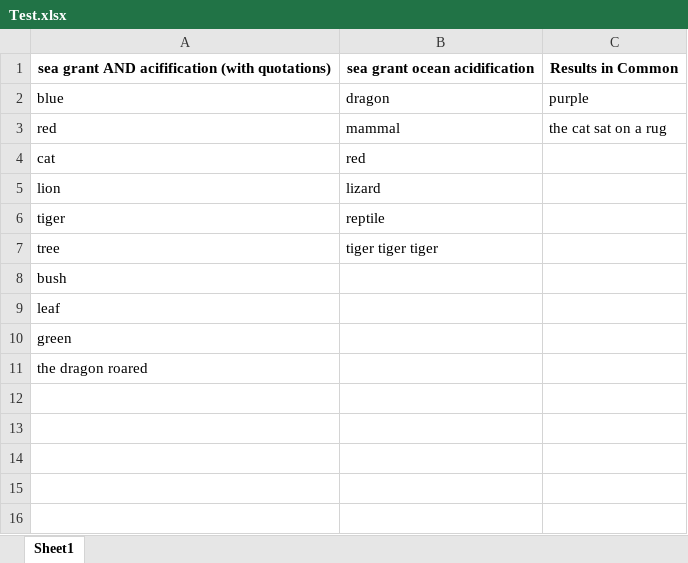
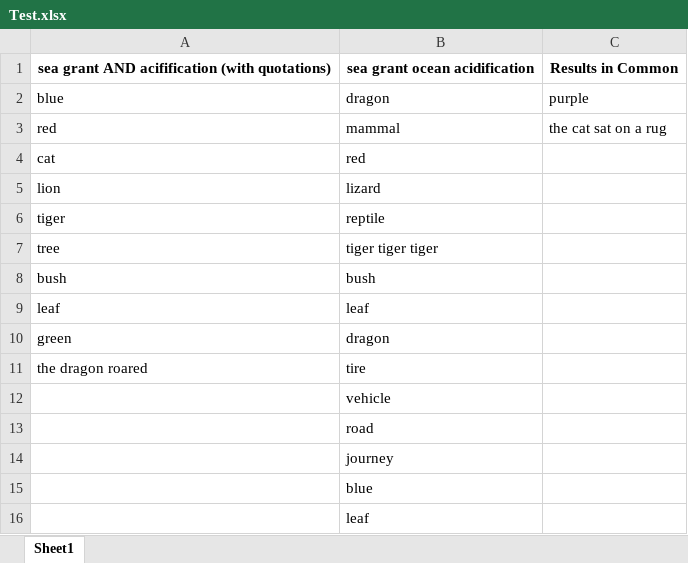
Before and after one commit to icyeung/Search_Results_Organizer, an Excel workbook: Search_Results_Organizer/Test.xlsx, sheet Sheet1, drawn as a sheet; values as stored, in another font and other column widths than the file's, no borders; the diff names each change by its address in the sheet, - before the commit and + after, or states it on an @@ line.

```diff
--- a/Search_Results_Organizer/Test.xlsx (sheet Sheet1)
+++ b/Search_Results_Organizer/Test.xlsx (sheet Sheet1)
-B8: (empty)
+B8: bush
-B9: (empty)
+B9: leaf
-B10: (empty)
+B10: dragon
-B11: (empty)
+B11: tire
+row 12:  | vehicle
+row 13:  | road
+row 14:  | journey
+row 15:  | blue
+row 16:  | leaf
```
Also changed, not shown: Test.xlsx, 10 other files.
